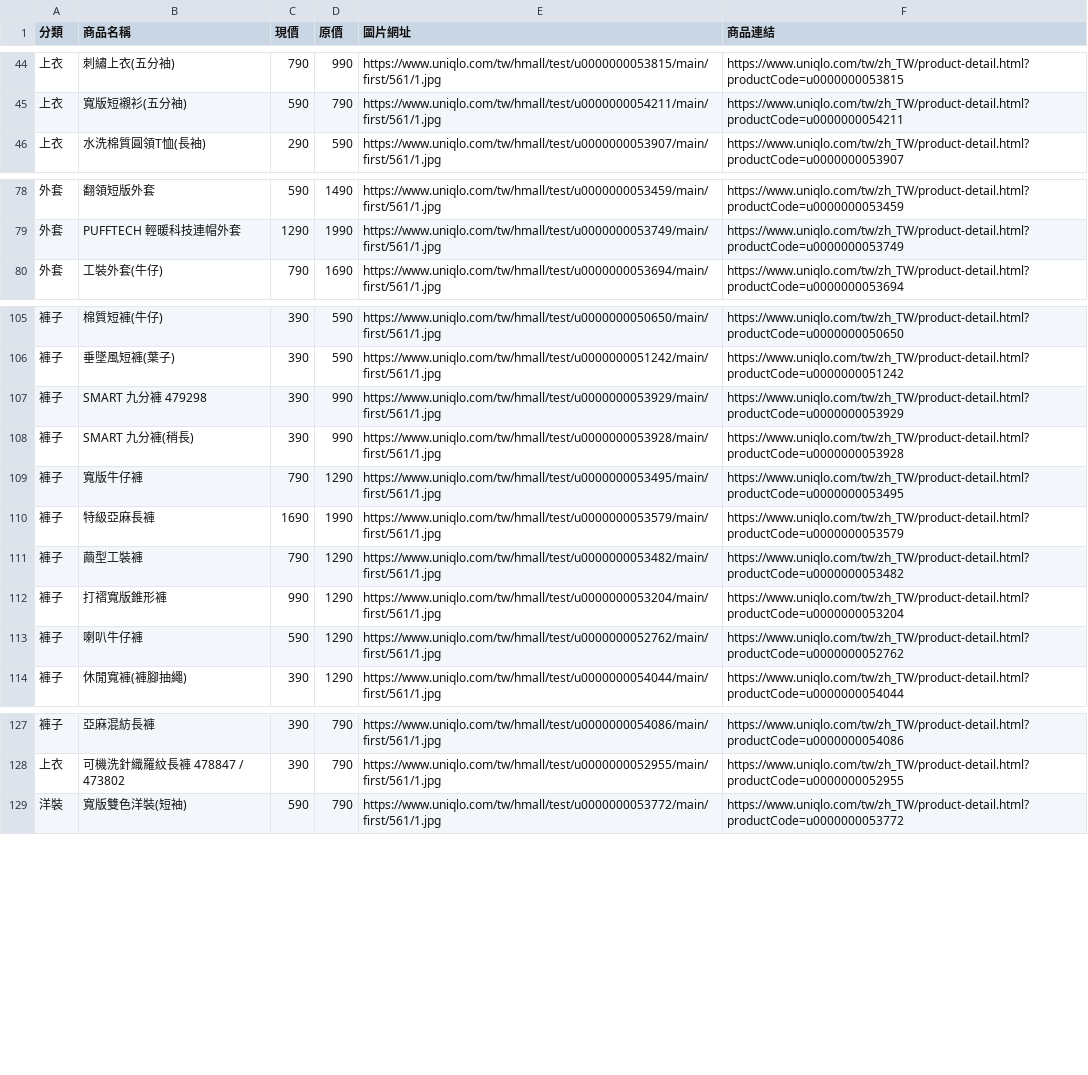
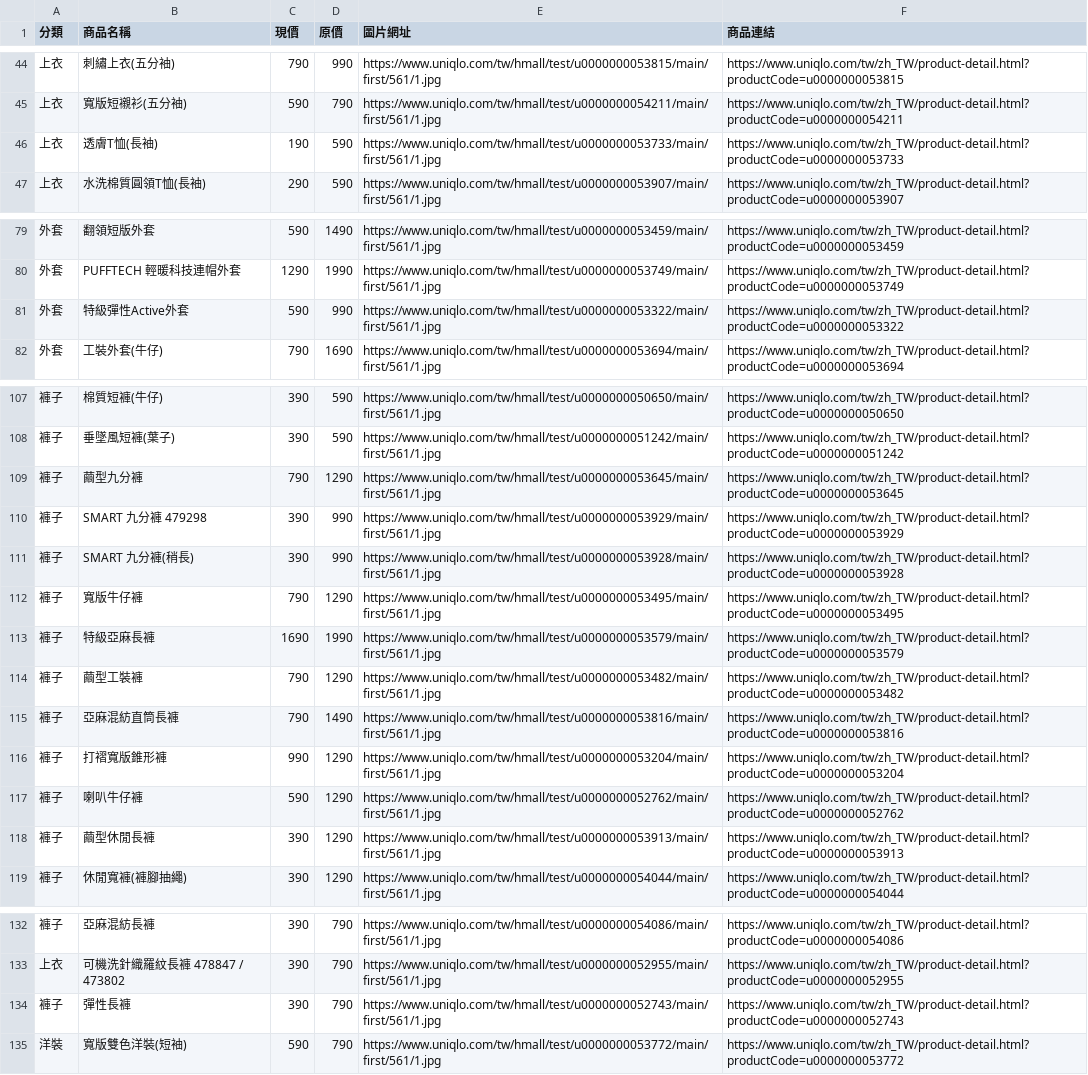
Before and after one commit to mooder16/on-sell-tracker, a CSV file: daily_deals.csv, drawn as a sheet; only a part is shown, gaps mark what is left out; the diff covers the shown part only.

```diff
--- a/daily_deals.csv
+++ b/daily_deals.csv
@@ -45,2 +45,3 @@
 上衣,寬版短襯衫(五分袖),590,790,https://www.uniqlo.com/tw/hmall/test/u0000000054211/main/first/561/1.jpg,https://www.uniqlo.com/tw/zh_TW/product-detail.html?productCode=u0000000054211
+上衣,透膚T恤(長袖),190,590,https://www.uniqlo.com/tw/hmall/test/u0000000053733/main/first/561/1.jpg,https://www.uniqlo.com/tw/zh_TW/product-detail.html?productCode=u0000000053733
 上衣,水洗棉質圓領T恤(長袖),290,590,https://www.uniqlo.com/tw/hmall/test/u0000000053907/main/first/561/1.jpg,https://www.uniqlo.com/tw/zh_TW/product-detail.html?productCode=u0000000053907
@@ -79,2 +80,3 @@
 外套,PUFFTECH 輕暖科技連帽外套,1290,1990,https://www.uniqlo.com/tw/hmall/test/u0000000053749/main/first/561/1.jpg,https://www.uniqlo.com/tw/zh_TW/product-detail.html?productCode=u0000000053749
+外套,特級彈性Active外套,590,990,https://www.uniqlo.com/tw/hmall/test/u0000000053322/main/first/561/1.jpg,https://www.uniqlo.com/tw/zh_TW/product-detail.html?productCode=u0000000053322
 外套,工裝外套(牛仔),790,1690,https://www.uniqlo.com/tw/hmall/test/u0000000053694/main/first/561/1.jpg,https://www.uniqlo.com/tw/zh_TW/product-detail.html?productCode=u0000000053694
@@ -106,2 +108,3 @@
 褲子,垂墜風短褲(葉子),390,590,https://www.uniqlo.com/tw/hmall/test/u0000000051242/main/first/561/1.jpg,https://www.uniqlo.com/tw/zh_TW/product-detail.html?productCode=u0000000051242
+褲子,繭型九分褲,790,1290,https://www.uniqlo.com/tw/hmall/test/u0000000053645/main/first/561/1.jpg,https://www.uniqlo.com/tw/zh_TW/product-detail.html?productCode=u0000000053645
 褲子,SMART 九分褲 479298,390,990,https://www.uniqlo.com/tw/hmall/test/u0000000053929/main/first/561/1.jpg,https://www.uniqlo.com/tw/zh_TW/product-detail.html?productCode=u0000000053929
@@ -111,4 +114,6 @@
 褲子,繭型工裝褲,790,1290,https://www.uniqlo.com/tw/hmall/test/u0000000053482/main/first/561/1.jpg,https://www.uniqlo.com/tw/zh_TW/product-detail.html?productCode=u0000000053482
+褲子,亞麻混紡直筒長褲,790,1490,https://www.uniqlo.com/tw/hmall/test/u0000000053816/main/first/561/1.jpg,https://www.uniqlo.com/tw/zh_TW/product-detail.html?productCode=u0000000053816
 褲子,打褶寬版錐形褲,990,1290,https://www.uniqlo.com/tw/hmall/test/u0000000053204/main/first/561/1.jpg,https://www.uniqlo.com/tw/zh_TW/product-detail.html?productCode=u0000000053204
 褲子,喇叭牛仔褲,590,1290,https://www.uniqlo.com/tw/hmall/test/u0000000052762/main/first/561/1.jpg,https://www.uniqlo.com/tw/zh_TW/product-detail.html?productCode=u0000000052762
+褲子,繭型休閒長褲,390,1290,https://www.uniqlo.com/tw/hmall/test/u0000000053913/main/first/561/1.jpg,https://www.uniqlo.com/tw/zh_TW/product-detail.html?productCode=u0000000053913
 褲子,休閒寬褲(褲腳抽繩),390,1290,https://www.uniqlo.com/tw/hmall/test/u0000000054044/main/first/561/1.jpg,https://www.uniqlo.com/tw/zh_TW/product-detail.html?productCode=u0000000054044
@@ -128,2 +133,3 @@
 上衣,可機洗針織羅紋長褲 478847 / 473802,390,790,https://www.uniqlo.com/tw/hmall/test/u0000000052955/main/first/561/1.jpg,https://www.uniqlo.com/tw/zh_TW/product-detail.html?productCode=u0000000052955
+褲子,彈性長褲,390,790,https://www.uniqlo.com/tw/hmall/test/u0000000052743/main/first/561/1.jpg,https://www.uniqlo.com/tw/zh_TW/product-detail.html?productCode=u0000000052743
 洋裝,寬版雙色洋裝(短袖),590,790,https://www.uniqlo.com/tw/hmall/test/u0000000053772/main/first/561/1.jpg,https://www.uniqlo.com/tw/zh_TW/product-detail.html?productCode=u0000000053772
```
Also changed, not shown: 1 added row and 1 removed row elsewhere in this file, 5 other files.
